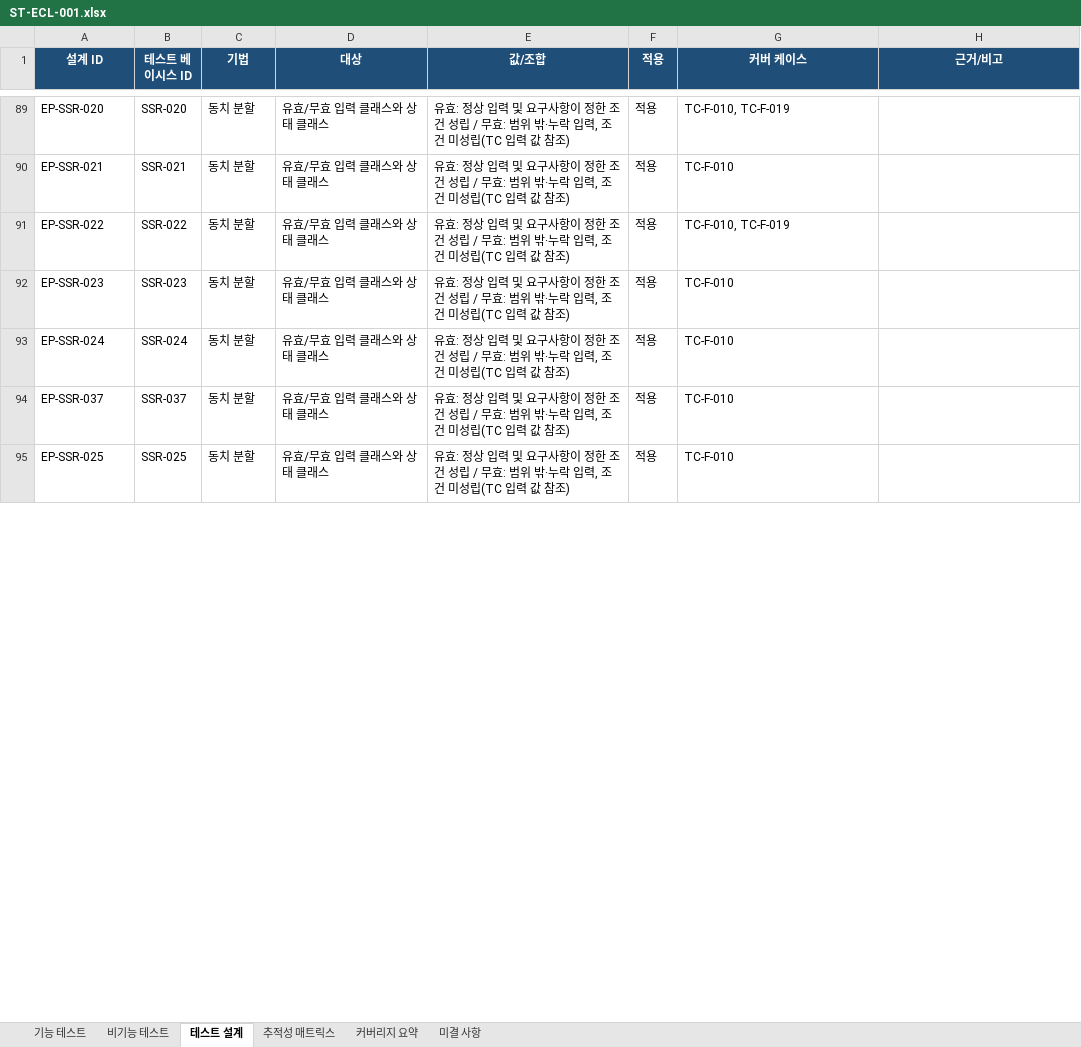
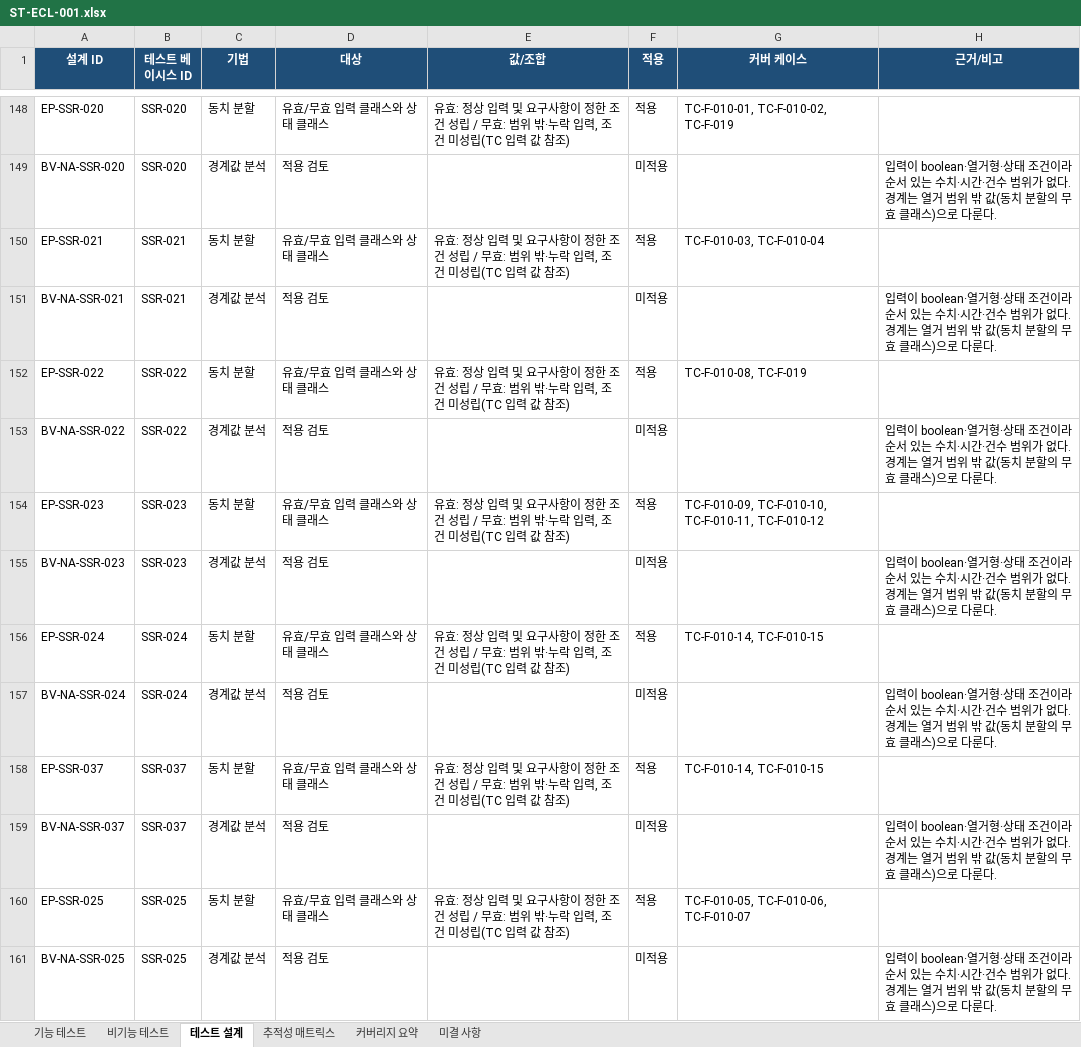
Before and after one commit to yallacha/Claude_Clang, an Excel workbook: docs/system-test/ST-ECL-001.xlsx, sheet 테스트 설계, drawn as a sheet; only a part is shown, gaps mark what is left out; values as stored, in another font and other column widths than the file's, no borders; addresses are those after the commit; the diff covers the shown part only; the diff names each change by its address in the sheet, - before the commit and + after, or states it on an @@ line.

```diff
--- a/docs/system-test/ST-ECL-001.xlsx (sheet 테스트 설계)
+++ b/docs/system-test/ST-ECL-001.xlsx (sheet 테스트 설계)
-G148 (커버 케이스): TC-F-010, TC-F-019
+G148 (커버 케이스): TC-F-010-01, TC-F-010-02, TC-F-019
+row 149: BV-NA-SSR-020 | SSR-020 | 경계값 분석 | 적용 검토 |  | 미적용 |  | 입력이 boolean·열거형·상태 조건이라 순서 있는 수치·시간·건수 범위가 없다. 경계는 열거 범위 밖 값(동치 분할의 무효 클래스)으로 다룬다.
-G150 (커버 케이스): TC-F-010
+G150 (커버 케이스): TC-F-010-03, TC-F-010-04
+row 151: BV-NA-SSR-021 | SSR-021 | 경계값 분석 | 적용 검토 |  | 미적용 |  | 입력이 boolean·열거형·상태 조건이라 순서 있는 수치·시간·건수 범위가 없다. 경계는 열거 범위 밖 값(동치 분할의 무효 클래스)으로 다룬다.
-G152 (커버 케이스): TC-F-010, TC-F-019
+G152 (커버 케이스): TC-F-010-08, TC-F-019
+row 153: BV-NA-SSR-022 | SSR-022 | 경계값 분석 | 적용 검토 |  | 미적용 |  | 입력이 boolean·열거형·상태 조건이라 순서 있는 수치·시간·건수 범위가 없다. 경계는 열거 범위 밖 값(동치 분할의 무효 클래스)으로 다룬다.
-G154 (커버 케이스): TC-F-010
+G154 (커버 케이스): TC-F-010-09, TC-F-010-10, TC-F-010-11, TC-F-010-12
+row 155: BV-NA-SSR-023 | SSR-023 | 경계값 분석 | 적용 검토 |  | 미적용 |  | 입력이 boolean·열거형·상태 조건이라 순서 있는 수치·시간·건수 범위가 없다. 경계는 열거 범위 밖 값(동치 분할의 무효 클래스)으로 다룬다.
-G156 (커버 케이스): TC-F-010
+G156 (커버 케이스): TC-F-010-14, TC-F-010-15
+row 157: BV-NA-SSR-024 | SSR-024 | 경계값 분석 | 적용 검토 |  | 미적용 |  | 입력이 boolean·열거형·상태 조건이라 순서 있는 수치·시간·건수 범위가 없다. 경계는 열거 범위 밖 값(동치 분할의 무효 클래스)으로 다룬다.
-G158 (커버 케이스): TC-F-010
+G158 (커버 케이스): TC-F-010-14, TC-F-010-15
+row 159: BV-NA-SSR-037 | SSR-037 | 경계값 분석 | 적용 검토 |  | 미적용 |  | 입력이 boolean·열거형·상태 조건이라 순서 있는 수치·시간·건수 범위가 없다. 경계는 열거 범위 밖 값(동치 분할의 무효 클래스)으로 다룬다.
-G160 (커버 케이스): TC-F-010
+G160 (커버 케이스): TC-F-010-05, TC-F-010-06, TC-F-010-07
+row 161: BV-NA-SSR-025 | SSR-025 | 경계값 분석 | 적용 검토 |  | 미적용 |  | 입력이 boolean·열거형·상태 조건이라 순서 있는 수치·시간·건수 범위가 없다. 경계는 열거 범위 밖 값(동치 분할의 무효 클래스)으로 다룬다.
```
Also changed, not shown: 71 added rows, 4 removed rows and 96 edited cells elsewhere in this sheet, sheet 기능 테스트, sheet 추적성 매트릭스, sheet 비기능 테스트, sheet 미결 사항, sheet 커버리지 요약, 44 other files.
